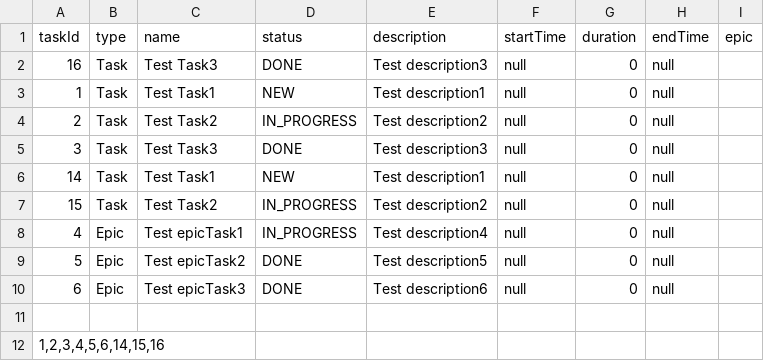
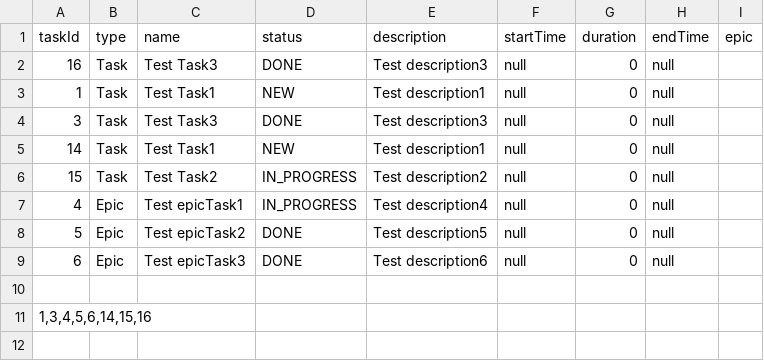
Before and after one commit to V-Levchenkov/Task-Manager-With-serverHTTP, a CSV file: TestSaveTasks.csv, drawn as a sheet.

```diff
--- a/TestSaveTasks.csv
+++ b/TestSaveTasks.csv
@@ -3,3 +3,2 @@ taskId;type;name;status;description;startTime;duration;endTime;epic
 1;Task;Test Task1;NEW;Test description1;null;0;null
-2;Task;Test Task2;IN_PROGRESS;Test description2;null;0;null
 3;Task;Test Task3;DONE;Test description3;null;0;null
@@ -11,2 +10,2 @@ taskId;type;name;status;description;startTime;duration;endTime;epic
 
-1,2,3,4,5,6,14,15,16
+1,3,4,5,6,14,15,16
```
Also changed, not shown: savedData.csv, 15 other files.
